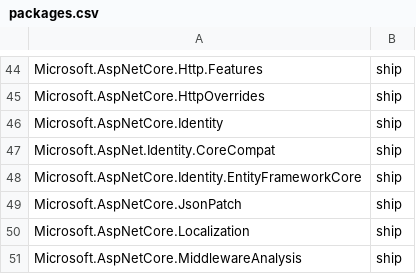
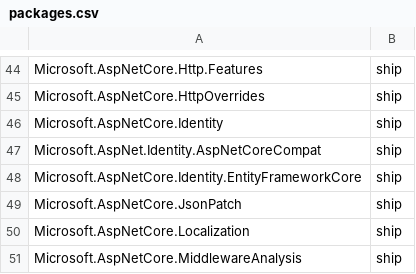
Before and after one commit to aspnet/Coherence, a CSV file: packages/packages.csv, drawn as a sheet; only a part is shown, gaps mark what is left out.

Commit message:
Rename CoreCompat package

```diff
--- a/packages/packages.csv
+++ b/packages/packages.csv
@@ -46,3 +46,3 @@ Microsoft.AspNetCore.HttpOverrides,ship
 Microsoft.AspNetCore.Identity,ship
-Microsoft.AspNet.Identity.CoreCompat,ship
+Microsoft.AspNet.Identity.AspNetCoreCompat,ship
 Microsoft.AspNetCore.Identity.EntityFrameworkCore,ship
```
